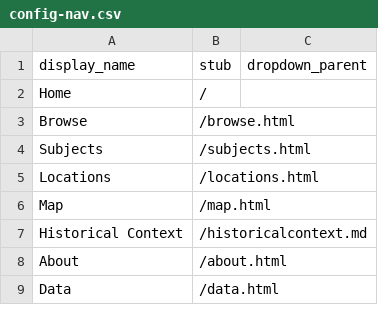
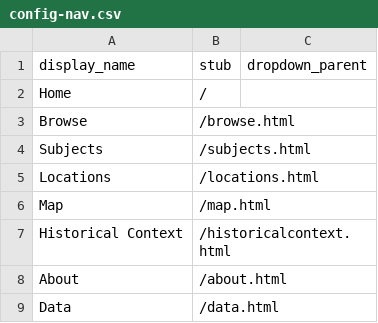
Before and after one commit to nacaba17/StoneAndBoard, a CSV file: _data/config-nav.csv, drawn as a sheet.

Commit message:
Update config-nav.csv

```diff
--- a/_data/config-nav.csv
+++ b/_data/config-nav.csv
@@ -6,3 +6,3 @@ Locations,/locations.html
 Map,/map.html
-Historical Context,/historicalcontext.md
+Historical Context,/historicalcontext.html
 About,/about.html
```
